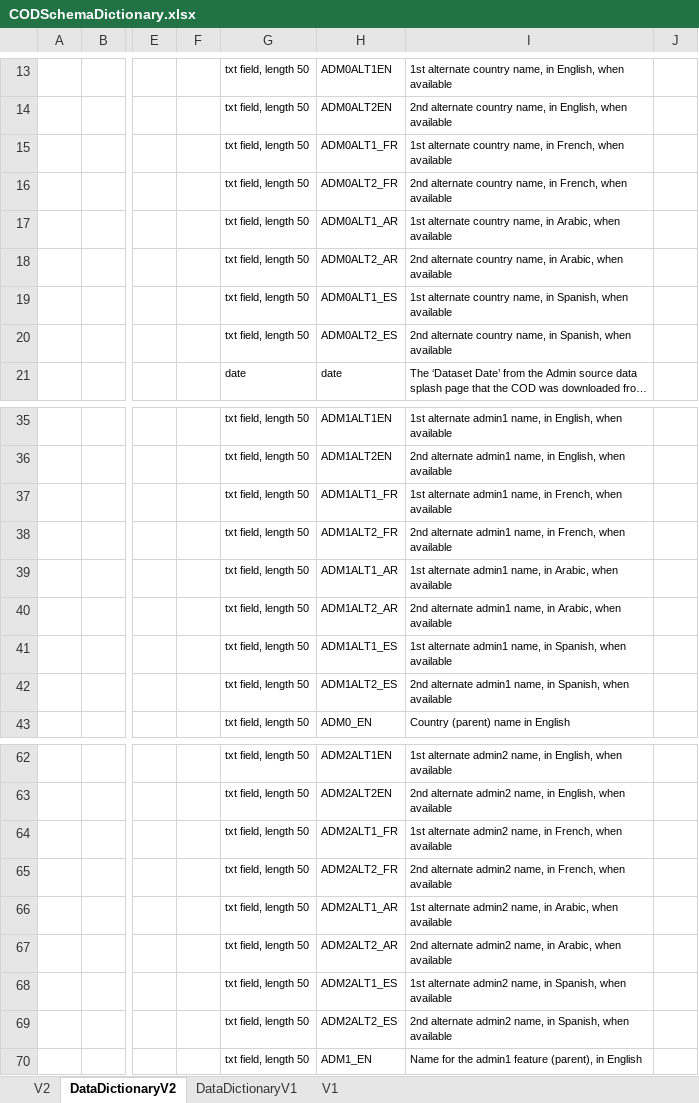
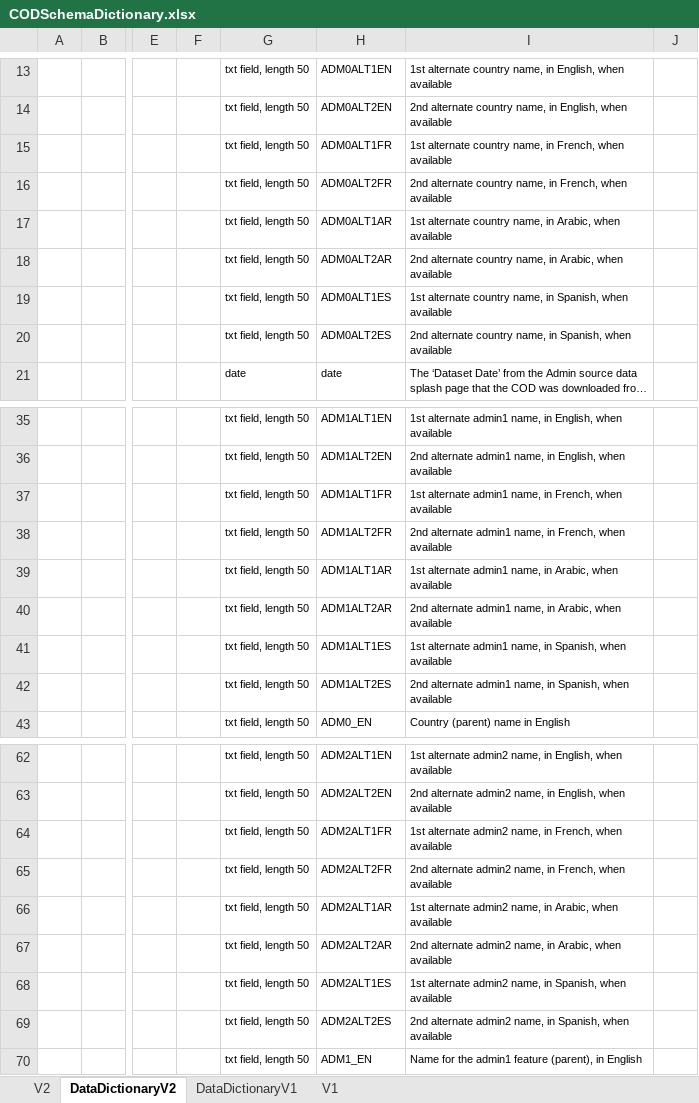
Before and after one commit to UGA-ITOSHumanitarianGIS/mapservicedoc, an Excel workbook: Doc/CODSchemaDictionary.xlsx, sheet DataDictionaryV2, drawn as a sheet; only a part is shown, gaps mark what is left out; long unchanged cells end in …; values as stored, in another font and other column widths than the file's, no borders; the diff covers the shown part only; the diff names each change by its address in the sheet, - before the commit and + after, or states it on an @@ line.

Commit message:
Update CODSchemaDictionary.xlsx
Data Dictionary update

```diff
--- a/Doc/CODSchemaDictionary.xlsx (sheet DataDictionaryV2)
+++ b/Doc/CODSchemaDictionary.xlsx (sheet DataDictionaryV2)
-H15: ADM0ALT1_FR
+H15: ADM0ALT1FR
-H16: ADM0ALT2_FR
+H16: ADM0ALT2FR
-H17: ADM0ALT1_AR
+H17: ADM0ALT1AR
-H18: ADM0ALT2_AR
+H18: ADM0ALT2AR
-H19: ADM0ALT1_ES
+H19: ADM0ALT1ES
-H20: ADM0ALT2_ES
+H20: ADM0ALT2ES
-H37: ADM1ALT1_FR
+H37: ADM1ALT1FR
-H38: ADM1ALT2_FR
+H38: ADM1ALT2FR
-H39: ADM1ALT1_AR
+H39: ADM1ALT1AR
-H40: ADM1ALT2_AR
+H40: ADM1ALT2AR
-H41: ADM1ALT1_ES
+H41: ADM1ALT1ES
-H42: ADM1ALT2_ES
+H42: ADM1ALT2ES
-H64: ADM2ALT1_FR
+H64: ADM2ALT1FR
-H65: ADM2ALT2_FR
+H65: ADM2ALT2FR
-H66: ADM2ALT1_AR
+H66: ADM2ALT1AR
-H67: ADM2ALT2_AR
+H67: ADM2ALT2AR
-H68: ADM2ALT1_ES
+H68: ADM2ALT1ES
-H69: ADM2ALT2_ES
+H69: ADM2ALT2ES
```
Also changed, not shown: 60 edited cells elsewhere in this sheet.
